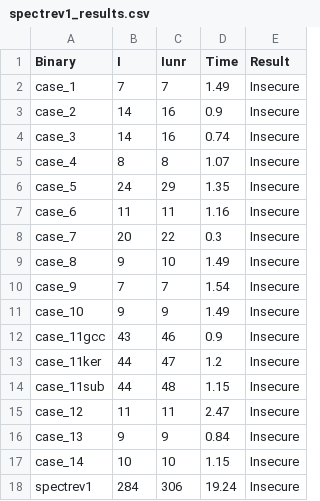
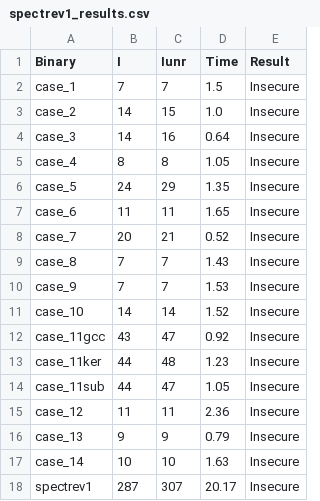
Before and after one commit to YBushi/angr-speculative-pht, a CSV file: angr-spec/results/spectrev1_results.csv, drawn as a sheet.

```diff
--- a/angr-spec/results/spectrev1_results.csv
+++ b/angr-spec/results/spectrev1_results.csv
@@ -1,18 +1,18 @@
 Binary,I,Iunr,Time,Result
-case_1,7,7,1.49,Insecure
-case_2,14,16,0.9,Insecure
-case_3,14,16,0.74,Insecure
-case_4,8,8,1.07,Insecure
+case_1,7,7,1.5,Insecure
+case_2,14,15,1.0,Insecure
+case_3,14,16,0.64,Insecure
+case_4,8,8,1.05,Insecure
 case_5,24,29,1.35,Insecure
-case_6,11,11,1.16,Insecure
-case_7,20,22,0.3,Insecure
-case_8,9,10,1.49,Insecure
-case_9,7,7,1.54,Insecure
-case_10,9,9,1.49,Insecure
-case_11gcc,43,46,0.9,Insecure
-case_11ker,44,47,1.2,Insecure
-case_11sub,44,48,1.15,Insecure
-case_12,11,11,2.47,Insecure
-case_13,9,9,0.84,Insecure
-case_14,10,10,1.15,Insecure
-spectrev1,284,306,19.24,Insecure
+case_6,11,11,1.65,Insecure
+case_7,20,21,0.52,Insecure
+case_8,7,7,1.43,Insecure
+case_9,7,7,1.53,Insecure
+case_10,14,14,1.52,Insecure
+case_11gcc,43,47,0.92,Insecure
+case_11ker,44,48,1.23,Insecure
+case_11sub,44,47,1.05,Insecure
+case_12,11,11,2.36,Insecure
+case_13,9,9,0.79,Insecure
+case_14,10,10,1.63,Insecure
+spectrev1,287,307,20.17,Insecure
```
Also changed, not shown: 3 other files.
